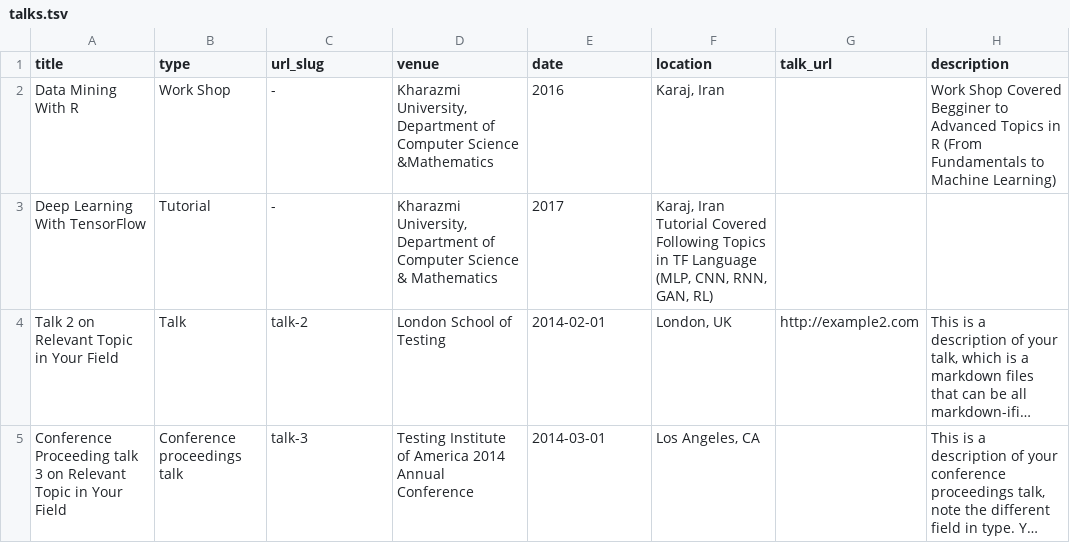
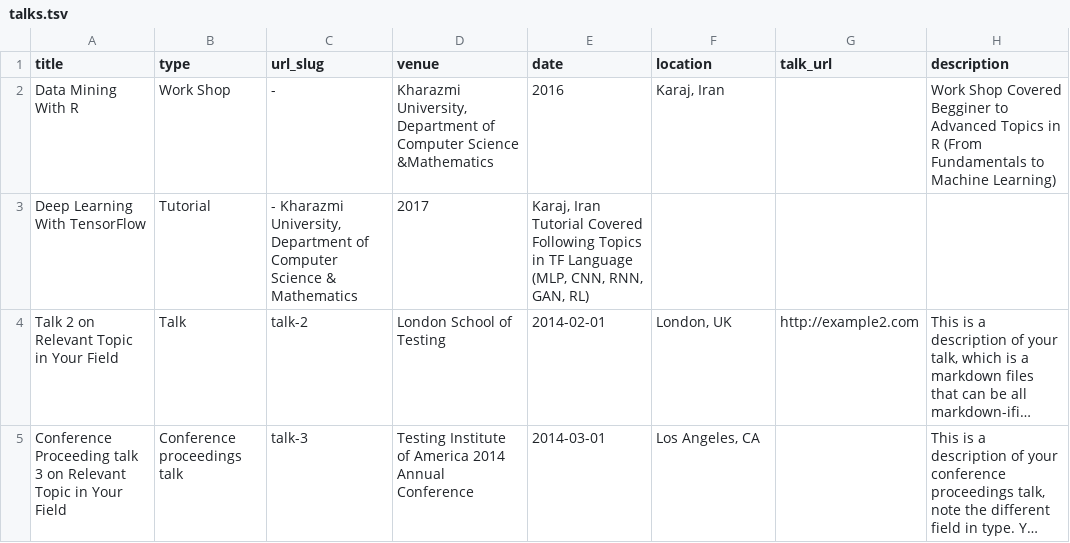
Before and after one commit to mehdihosseinimoghadam/MehdiHosseiniMoghadam.github.io, a TSV file: markdown_generator/talks.tsv, drawn as a sheet; long unchanged cells end in …; the diff names each change by its address in the sheet, - before the commit and + after, or states it on an @@ line.

Commit message:
Update talks.tsv

```diff
--- a/markdown_generator/talks.tsv
+++ b/markdown_generator/talks.tsv
-C3 (url_slug): -
+C3 (url_slug): - Kharazmi University, Department of Computer Science & Mathematics
-D3 (venue): Kharazmi University, Department of Computer Science & Mathematics
+D3 (venue): 2017
-E3 (date): 2017
+E3 (date): Karaj, Iran Tutorial Covered Following Topics in TF Language (MLP, CNN, RNN, GAN, RL)
-F3 (location): Karaj, Iran Tutorial Covered Following Topics in TF Language (MLP, CNN, RNN, GAN, RL)
+F3 (location): (empty)
```
